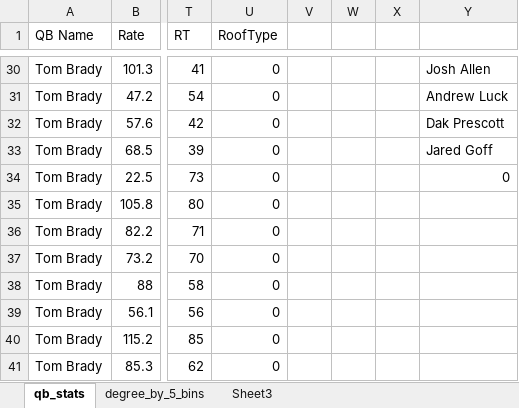
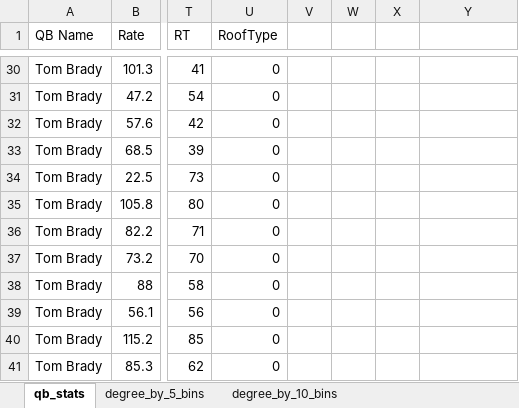
Before and after one commit to zjpeterson440/personal_projects, an Excel workbook: NFL Project/qb_bins_cleaned_for_viz.xlsx, sheet qb_stats, drawn as a sheet; only a part is shown, gaps mark what is left out; values as stored, in another font and other column widths than the file's, no borders; the diff covers the shown part only; the diff names each change by its address in the sheet, - before the commit and + after, or states it on an @@ line.

```diff
--- a/NFL Project/qb_bins_cleaned_for_viz.xlsx (sheet qb_stats)
+++ b/NFL Project/qb_bins_cleaned_for_viz.xlsx (sheet qb_stats)
-sheet tab: Sheet3
+sheet tab: degree_by_10_bins
-Y30: Josh Allen
+Y30: (empty)
-Y31: Andrew Luck
+Y31: (empty)
-Y32: Dak Prescott
+Y32: (empty)
-Y33: Jared Goff
+Y33: (empty)
-Y34: 0
+Y34: (empty)
```
Also changed, not shown: 27 edited cells elsewhere in this sheet, sheet degree_by_10_bins, sheet degree_by_5_bins.
